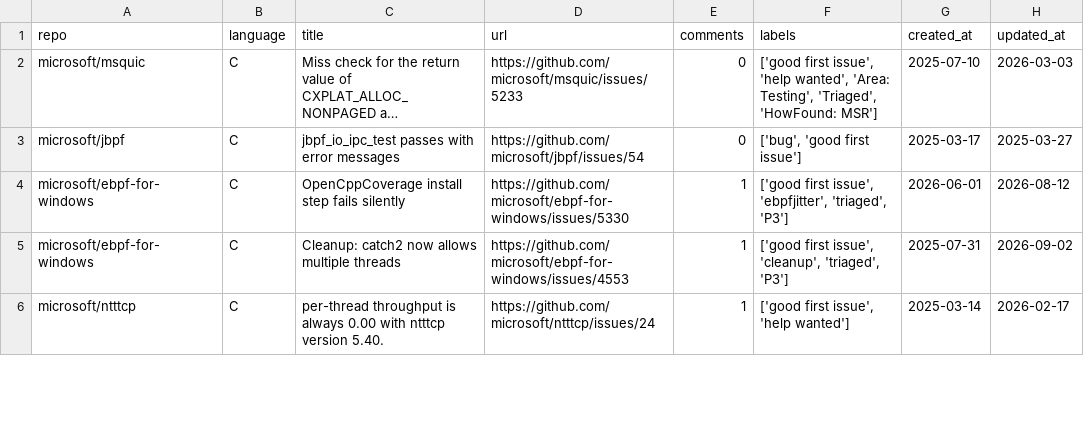
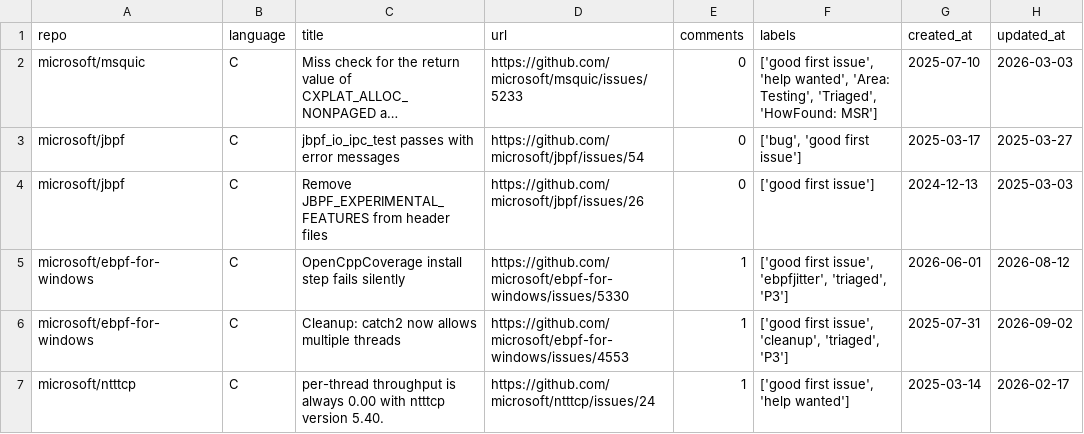
Before and after one commit to drkrillo/good-first-issues, a CSV file: good_first_issues.csv, drawn as a sheet; only a part is shown; long unchanged cells end in …; the diff covers the shown part only; the diff names each change by its address in the sheet, - before the commit and + after, or states it on an @@ line.

```diff
--- a/good_first_issues.csv
+++ b/good_first_issues.csv
+row 4: microsoft/jbpf | C | Remove JBPF_EXPERIMENTAL_FEATURES from header files | https://github.com/microsoft/jbpf/issues/26 | 0 | ['good first issue'] | 2024-12-13 | 2025-03-03
```
Also changed, not shown: 8 added rows, 9 removed rows and 3 edited cells elsewhere in this file, 1 other file.
